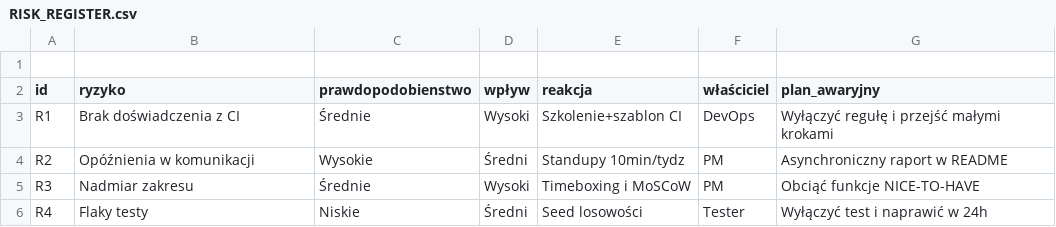
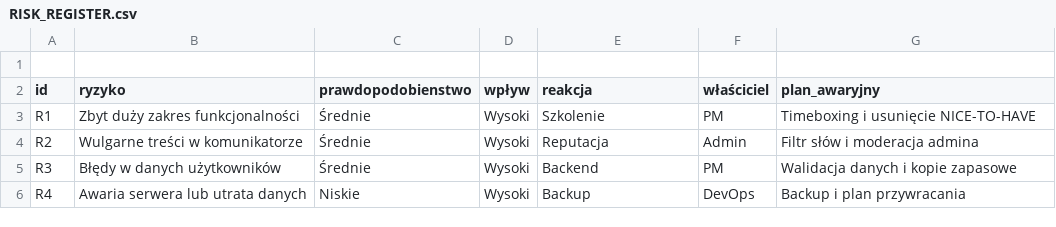
Before and after one commit to tygrasv2/pmit-grupa2-7, a CSV file: RISK_REGISTER.csv, drawn as a sheet.

Commit message:
Update RISK_REGISTER.csv

```diff
--- a/RISK_REGISTER.csv
+++ b/RISK_REGISTER.csv
@@ -2,5 +2,5 @@
 id,ryzyko,prawdopodobienstwo,wpływ,reakcja,właściciel,plan_awaryjny
-R1,Brak doświadczenia z CI,Średnie,Wysoki,Szkolenie+szablon CI,DevOps,Wyłączyć regułę i przejść małymi krokami
-R2,Opóźnienia w komunikacji,Wysokie,Średni,Standupy 10min/tydz,PM,Asynchroniczny raport w README
-R3,Nadmiar zakresu,Średnie,Wysoki,Timeboxing i MoSCoW,PM,Obciąć funkcje NICE-TO-HAVE
-R4,Flaky testy,Niskie,Średni,Seed losowości,Tester,Wyłączyć test i naprawić w 24h
+R1,Zbyt duży zakres funkcjonalności,Średnie,Wysoki,Szkolenie,PM,Timeboxing i usunięcie NICE-TO-HAVE
+R2,Wulgarne treści w komunikatorze,Średnie,Wysoki,Reputacja,Admin,Filtr słów i moderacja admina
+R3,Błędy w danych użytkowników,Średnie,Wysoki,Backend,PM,Walidacja danych i kopie zapasowe
+R4,Awaria serwera lub utrata danych,Niskie,Wysoki,Backup,DevOps,Backup i plan przywracania
```
